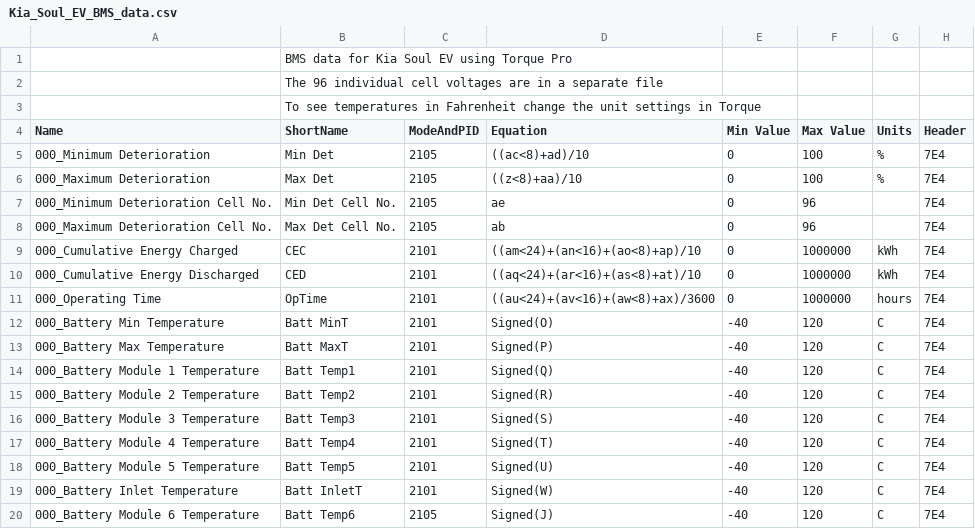
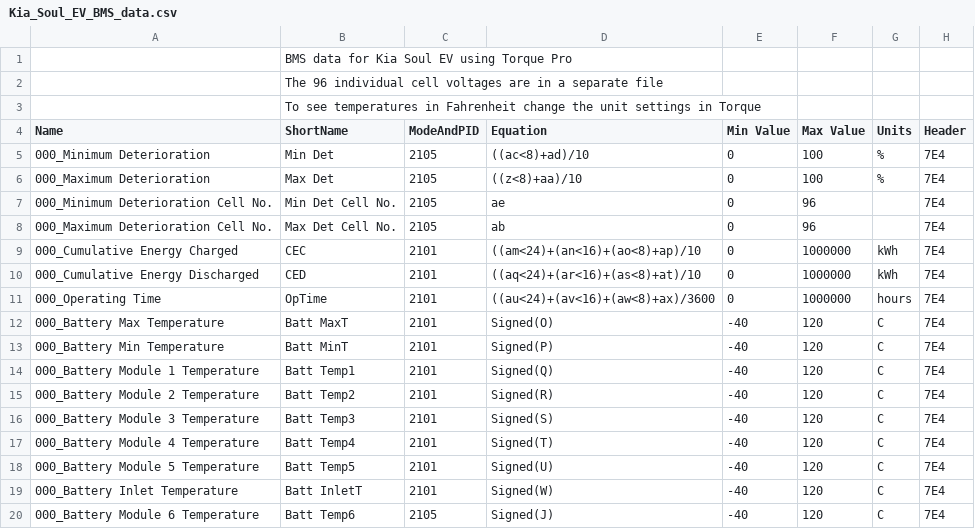
Before and after one commit to pemessier/KiaSoulEV_Torque, a CSV file: extendedpids/Kia_Soul_EV_BMS_data.csv, drawn as a sheet; only a part is shown.

Commit message:
Data from "Kia Soul EV 2014-2016 Torque CUSTOM PIDS CSV v4.zip" by SoulEV2016

```diff
--- a/extendedpids/Kia_Soul_EV_BMS_data.csv
+++ b/extendedpids/Kia_Soul_EV_BMS_data.csv
@@ -11,4 +11,4 @@ Name,ShortName,ModeAndPID,Equation,Min Value,Max Value,Units,Header
 000_Operating Time,OpTime,2101,((au<24)+(av<16)+(aw<8)+ax)/3600,0,1000000,hours,7E4
-000_Battery Min Temperature,Batt MinT,2101,Signed(O),-40,120,C,7E4
-000_Battery Max Temperature,Batt MaxT,2101,Signed(P),-40,120,C,7E4
+000_Battery Max Temperature,Batt MaxT,2101,Signed(O),-40,120,C,7E4
+000_Battery Min Temperature,Batt MinT,2101,Signed(P),-40,120,C,7E4
 000_Battery Module 1 Temperature,Batt Temp1,2101,Signed(Q),-40,120,C,7E4
```
